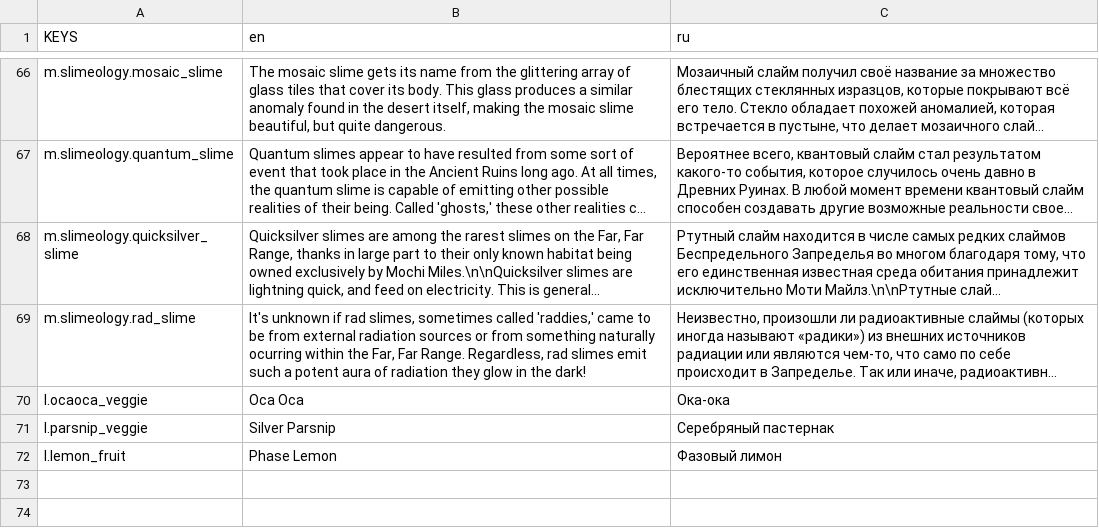
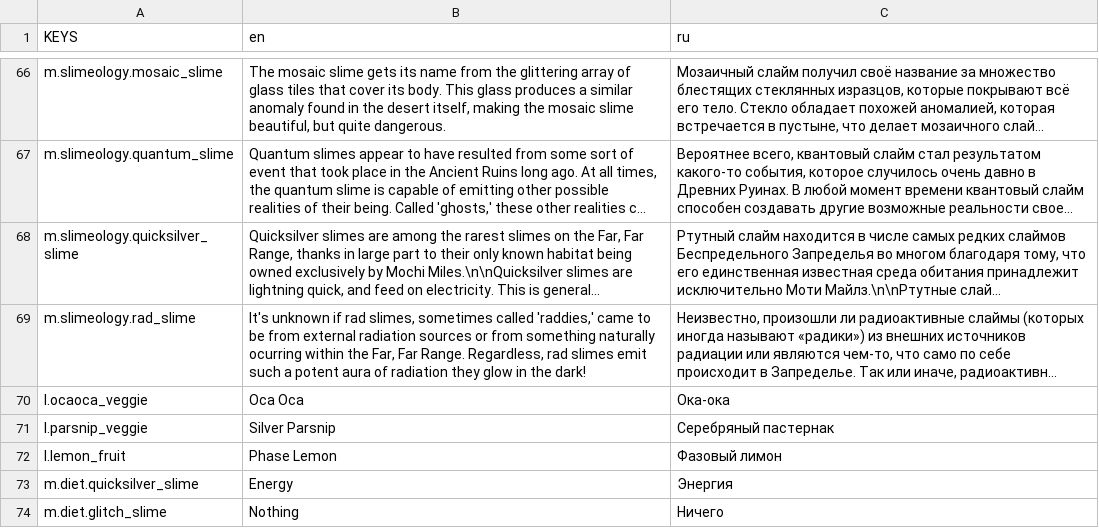
Before and after one commit to slitvin12/ClassicSlimes, a CSV file: src/Assets/localized.csv, drawn as a sheet; only a part is shown, gaps mark what is left out; long unchanged cells end in ….

Commit message:
v1.2.3: Quantum phases through corral walls when hungry (not when fed); fixed SR1-like spawn homes for classic slimes (SpawnHomes: ~30% of wild spawners, x4 share, stable between runs); SR1 foods grow on fixed wild patches and trees (WildSR1FoodPatchShare 25%), phase lemon trees with the SR1 phase lemon model; bigger market board showing all 29 plorts incl. Rad, Quantum, Mosaic, Quicksilver; new Slimepedia art for Mosaic and Quicksilver and their plorts, diet Energy / Nothing; ringtail rings kept on Rad, Quantum and Mosaic largos; Quicksilver outruns the player, resists the vac until tired and climbs walls; Glitch flees in panic after being thrown; dev commands face, sellplort, marketlock, homes, foodspots, lemontree, qsinfo, pediashot

```diff
--- a/src/Assets/localized.csv
+++ b/src/Assets/localized.csv
@@ -72 +72,3 @@ l.parsnip_veggie,"Silver Parsnip","Серебряный пастернак"
 l.lemon_fruit,"Phase Lemon","Фазовый лимон"
+m.diet.quicksilver_slime,"Energy","Энергия"
+m.diet.glitch_slime,"Nothing","Ничего"
```
Also changed, not shown: 19 other files.
